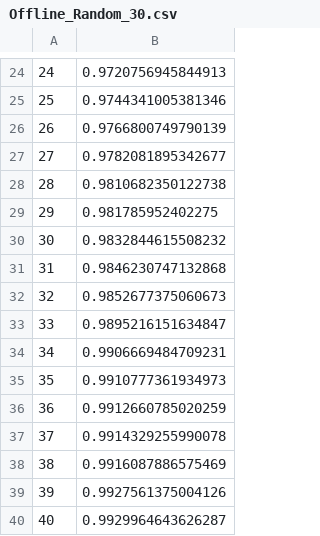
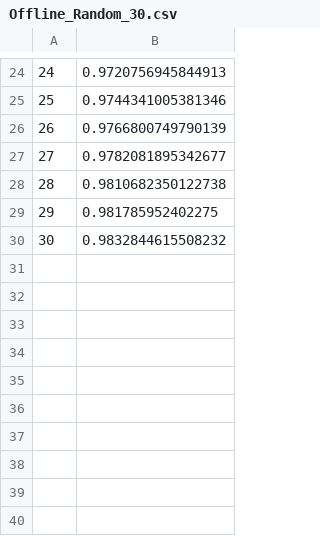
Before and after one commit to Wings-Lab/SelectSensor, a CSV file: plot_data2/Offline_Random_30.csv, drawn as a sheet; only a part is shown, gaps mark what is left out; the diff names each change by its address in the sheet, - before the commit and + after, or states it on an @@ line.

Commit message:
run offline greedy 30*30 agina

```diff
--- a/plot_data2/Offline_Random_30.csv
+++ b/plot_data2/Offline_Random_30.csv
-row 31: 31 | 0.9846230747132868
-row 32: 32 | 0.9852677375060673
-row 33: 33 | 0.9895216151634847
-row 34: 34 | 0.9906669484709231
-row 35: 35 | 0.9910777361934973
-row 36: 36 | 0.9912660785020259
-row 37: 37 | 0.9914329255990078
-row 38: 38 | 0.9916087886575469
-row 39: 39 | 0.9927561375004126
-row 40: 40 | 0.9929964643626287
```
Also changed, not shown: plot_data2/Offline_Coverage_30.csv, 9 other files.
